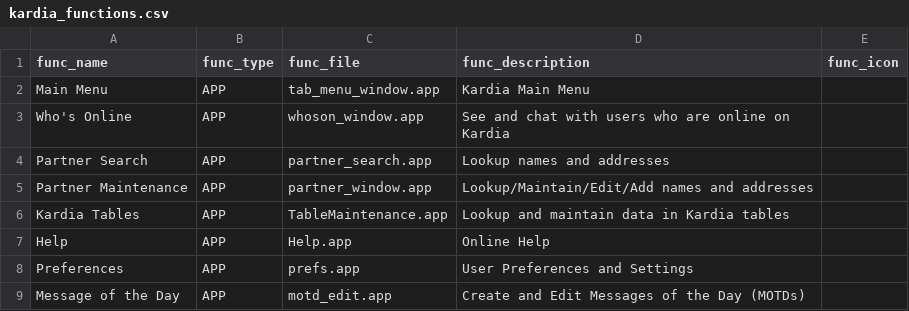
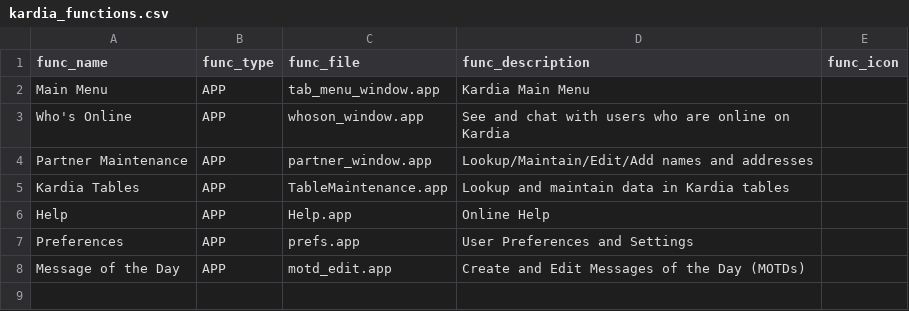
Before and after one commit to LightSys/kardia, a CSV file: kardia-app/modules/base/kardia_functions.csv, drawn as a sheet; the diff names each change by its address in the sheet, - before the commit and + after, or states it on an @@ line.

Commit message:
Kardia/Base: various updates.
These updates are being pulled in from the work that has been done
on Kardia since the SVN repository was created.

```diff
--- a/kardia-app/modules/base/kardia_functions.csv
+++ b/kardia-app/modules/base/kardia_functions.csv
-row 4: Partner Search | APP | partner_search.app | Lookup names and addresses
```
Also changed, not shown: 14 other files.
